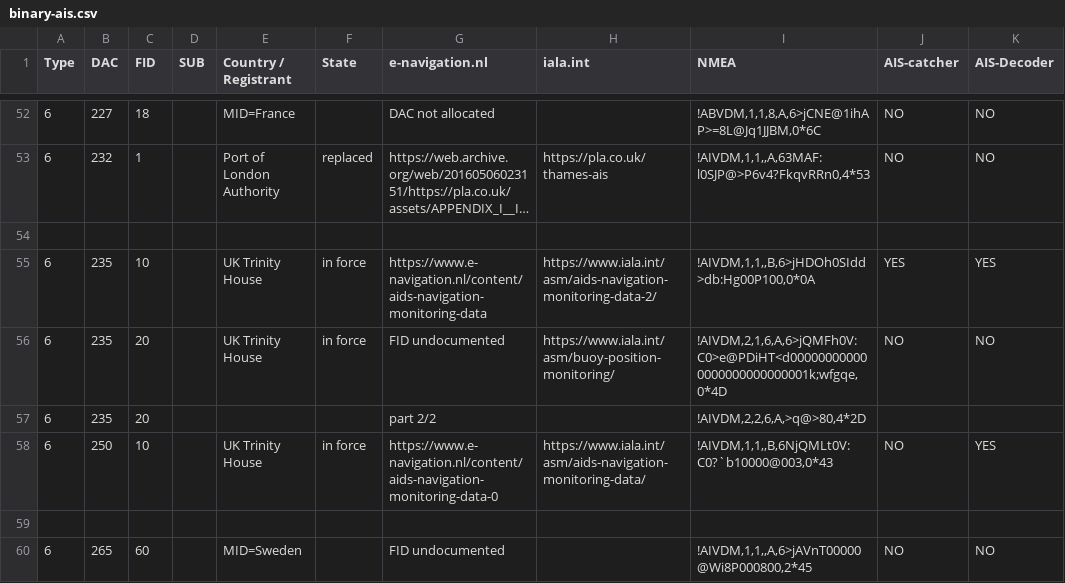
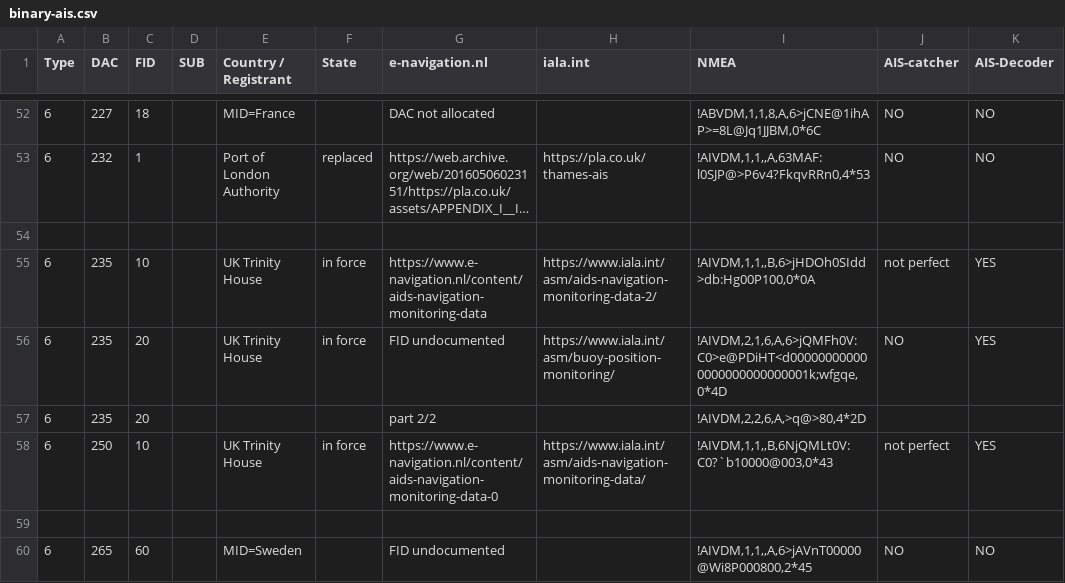
Before and after one commit to Dirk--/AIS-testing, a CSV file: binary-ais.csv, drawn as a sheet; only a part is shown, gaps mark what is left out; long unchanged cells end in …; the diff covers the shown part only; the diff names each change by its address in the sheet, - before the commit and + after, or states it on an @@ line.

```diff
--- a/binary-ais.csv
+++ b/binary-ais.csv
-J55 (AIS-catcher): YES
+J55 (AIS-catcher): not perfect
-K56 (AIS-Decoder): NO
+K56 (AIS-Decoder): YES
-J58 (AIS-catcher): NO
+J58 (AIS-catcher): not perfect
```
Also changed, not shown: 25 edited cells elsewhere in this file.
